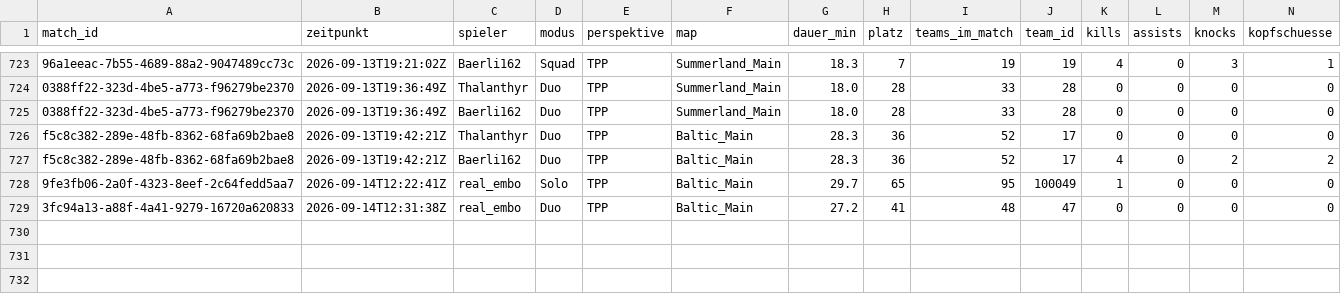
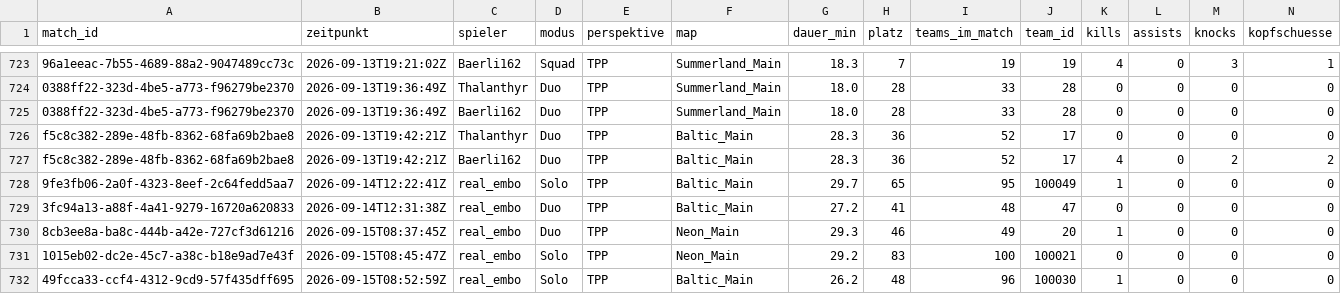
Before and after one commit to realembo88/S-404, a CSV file: pubg_matches.csv, drawn as a sheet; only a part is shown, gaps mark what is left out; rows hold the shown columns only; the diff names each change by its address in the sheet, - before the commit and + after, or states it on an @@ line.

```diff
--- a/pubg_matches.csv
+++ b/pubg_matches.csv
+row 730: 8cb3ee8a-ba8c-444b-a42e-727cf3d61216 | 2026-09-15T08:37:45Z | real_embo | Duo | TPP | Neon_Main | 29.3 | 46 | 49 | 20 | 1 | 0 | 0 | 0
+row 731: 1015eb02-dc2e-45c7-a38c-b18e9ad7e43f | 2026-09-15T08:45:47Z | real_embo | Solo | TPP | Neon_Main | 29.2 | 83 | 100 | 100021 | 0 | 0 | 0 | 0
+row 732: 49fcca33-ccf4-4312-9cd9-57f435dff695 | 2026-09-15T08:52:59Z | real_embo | Solo | TPP | Baltic_Main | 26.2 | 48 | 96 | 100030 | 1 | 0 | 0 | 0
```
Also changed, not shown: weapons.csv, 1 other file.
